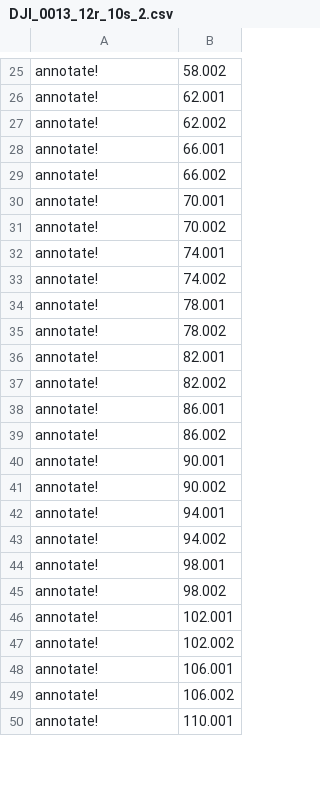
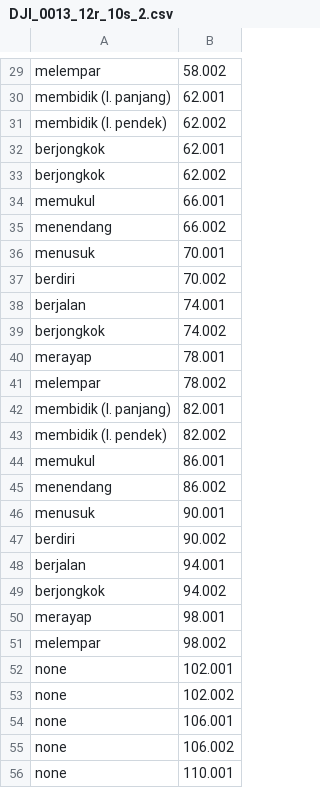
Before and after one commit to zidanfadl/posec3d-video-structuralize, a CSV file: data/anno/DJI_0013_12r_10s_2.csv, drawn as a sheet; only a part is shown, gaps mark what is left out; addresses are those after the commit; the diff covers the shown part only; the diff names each change by its address in the sheet, - before the commit and + after, or states it on an @@ line.

```diff
--- a/data/anno/DJI_0013_12r_10s_2.csv
+++ b/data/anno/DJI_0013_12r_10s_2.csv
-A29: annotate!
+A29: melempar
-A30: annotate!
+A30: membidik (l. panjang)
+row 31: membidik (l. pendek) | 62.002
+row 32: berjongkok | 62.001
-A33: annotate!
+A33: berjongkok
-A34: annotate!
+A34: memukul
-A35: annotate!
+A35: menendang
-A36: annotate!
+A36: menusuk
-A37: annotate!
+A37: berdiri
-A38: annotate!
+A38: berjalan
-A39: annotate!
+A39: berjongkok
-A40: annotate!
+A40: merayap
-A41: annotate!
+A41: melempar
-A42: annotate!
+A42: membidik (l. panjang)
-A43: annotate!
+A43: membidik (l. pendek)
-A44: annotate!
+A44: memukul
-A45: annotate!
+A45: menendang
-A46: annotate!
+A46: menusuk
-A47: annotate!
+A47: berdiri
-A48: annotate!
+A48: berjalan
-A49: annotate!
+A49: berjongkok
-A50: annotate!
+A50: merayap
-A51: annotate!
+A51: melempar
-A52:A56: annotate!
+A52:A56: none
```
Also changed, not shown: 6 added rows and 28 edited cells elsewhere in this file, 9 other files.
